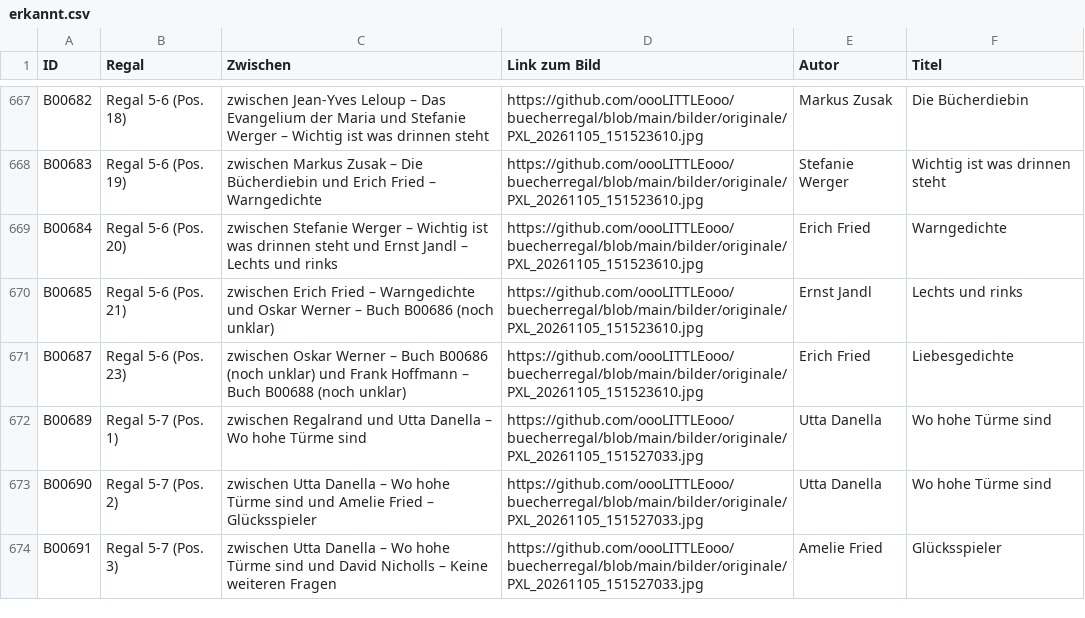
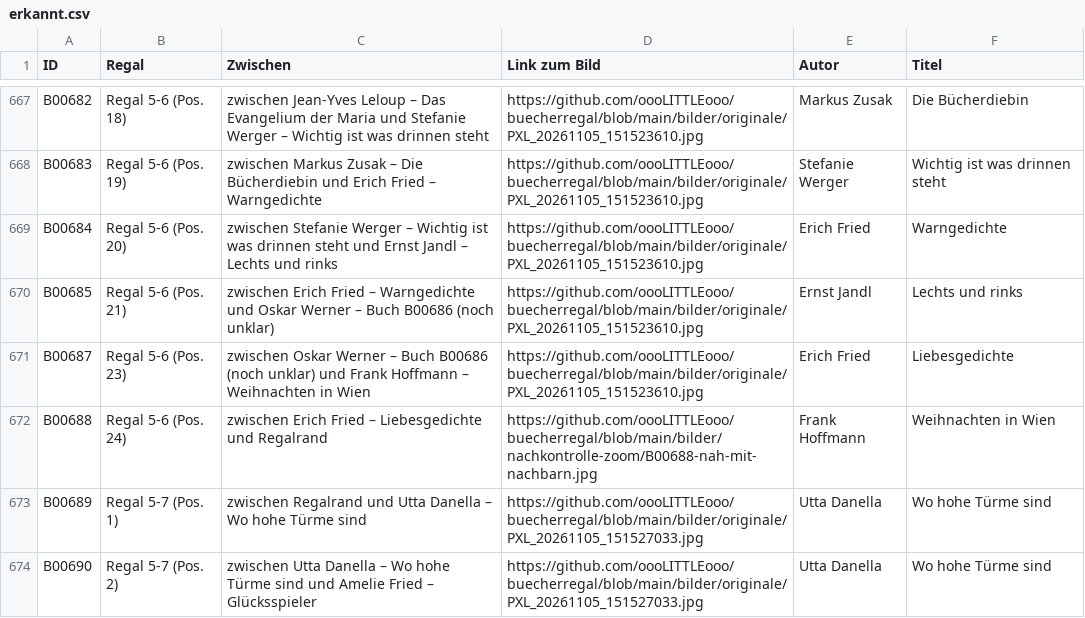
Before and after one commit to oooLITTLEooo/buecherregal, a CSV file: daten/nachkontrolle/erkannt.csv, drawn as a sheet; only a part is shown, gaps mark what is left out; the shorter side is filled out with more unchanged rows.

Commit message:
B00688: Frank Hoffmann Weihnachten in Wien bestaetigt, weiter mit B00706

```diff
--- a/daten/nachkontrolle/erkannt.csv
+++ b/daten/nachkontrolle/erkannt.csv
@@ -670,3 +670,4 @@ ID;Regal;Zwischen;Link zum Bild;Autor;Titel
 "B00685";"Regal 5-6 (Pos. 21)";"zwischen Erich Fried – Warngedichte und Oskar Werner – Buch B00686 (noch unklar)";"https://github.com/oooLITTLEooo/buecherregal/blob/main/bilder/originale/PXL_20261105_151523610.jpg";"Ernst Jandl";"Lechts und rinks"
-"B00687";"Regal 5-6 (Pos. 23)";"zwischen Oskar Werner – Buch B00686 (noch unklar) und Frank Hoffmann – Buch B00688 (noch unklar)";"https://github.com/oooLITTLEooo/buecherregal/blob/main/bilder/originale/PXL_20261105_151523610.jpg";"Erich Fried";"Liebesgedichte"
+"B00687";"Regal 5-6 (Pos. 23)";"zwischen Oskar Werner – Buch B00686 (noch unklar) und Frank Hoffmann – Weihnachten in Wien";"https://github.com/oooLITTLEooo/buecherregal/blob/main/bilder/originale/PXL_20261105_151523610.jpg";"Erich Fried";"Liebesgedichte"
+"B00688";"Regal 5-6 (Pos. 24)";"zwischen Erich Fried – Liebesgedichte und Regalrand";"https://github.com/oooLITTLEooo/buecherregal/blob/main/bilder/nachkontrolle-zoom/B00688-nah-mit-nachbarn.jpg";"Frank Hoffmann";"Weihnachten in Wien"
 "B00689";"Regal 5-7 (Pos. 1)";"zwischen Regalrand und Utta Danella – Wo hohe Türme sind";"https://github.com/oooLITTLEooo/buecherregal/blob/main/bilder/originale/PXL_20261105_151527033.jpg";"Utta Danella";"Wo hohe Türme sind"
```
